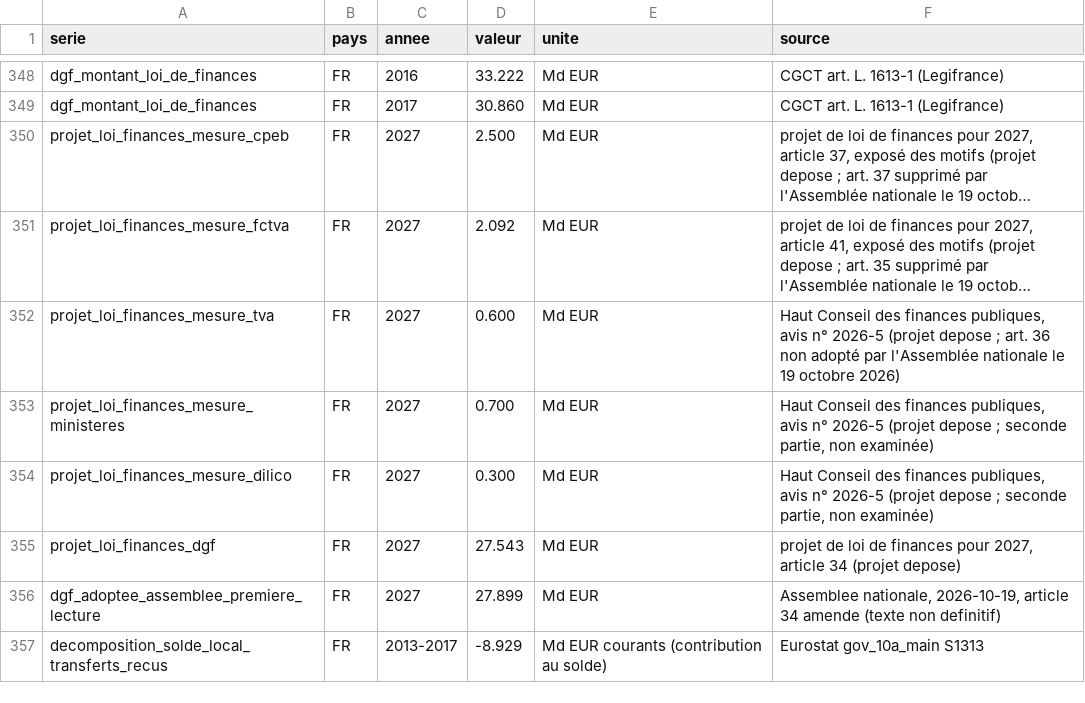
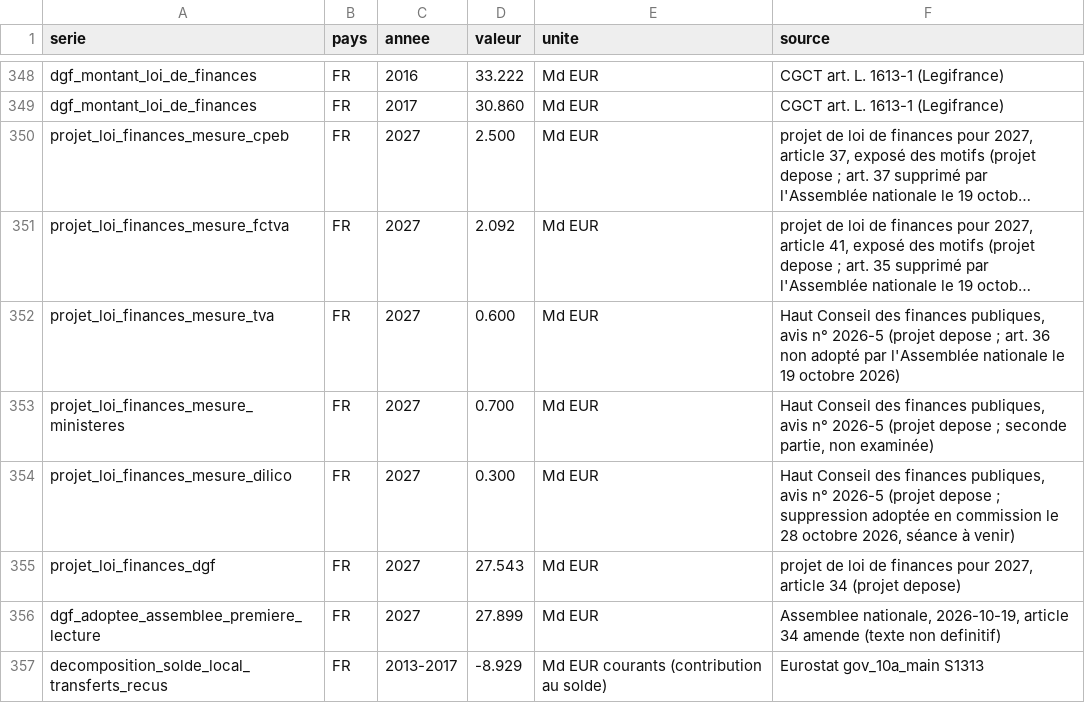
Before and after one commit to ProjectPulse-source/anthropie, a CSV file: static/dette_collectivites.csv, drawn as a sheet; only a part is shown, gaps mark what is left out; long unchanged cells end in ….

```diff
--- a/static/dette_collectivites.csv
+++ b/static/dette_collectivites.csv
@@ -353,3 +353,3 @@ projet_loi_finances_mesure_tva,FR,2027,0.600,Md EUR,"Haut Conseil des finances p
 projet_loi_finances_mesure_ministeres,FR,2027,0.700,Md EUR,"Haut Conseil des finances publiques, avis n° 2026-5 (projet depose ; seconde partie, non examinée)"
-projet_loi_finances_mesure_dilico,FR,2027,0.300,Md EUR,"Haut Conseil des finances publiques, avis n° 2026-5 (projet depose ; seconde partie, non examinée)"
+projet_loi_finances_mesure_dilico,FR,2027,0.300,Md EUR,"Haut Conseil des finances publiques, avis n° 2026-5 (projet depose ; suppression adoptée en commission le 28 octobre 2026, séance à venir)"
 projet_loi_finances_dgf,FR,2027,27.543,Md EUR,"projet de loi de finances pour 2027, article 34 (projet depose)"
```
Also changed, not shown: 49 other files.
